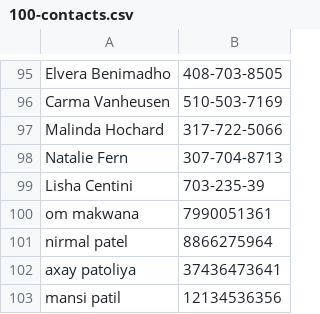
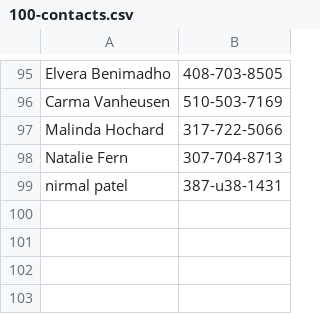
Before and after one commit to ommakwanaa/Telephone, a CSV file: temp/100-contacts.csv, drawn as a sheet; only a part is shown, gaps mark what is left out.

```diff
--- a/temp/100-contacts.csv
+++ b/temp/100-contacts.csv
@@ -98,6 +98,2 @@ Malinda Hochard,317-722-5066
 Natalie Fern,307-704-8713
-Lisha Centini,703-235-39
-om makwana,7990051361
-nirmal patel,8866275964
-axay patoliya,37436473641
-mansi patil,12134536356
+nirmal patel,387-u38-1431
```
Also changed, not shown: temp/10_sorted.csv, 2 other files.
